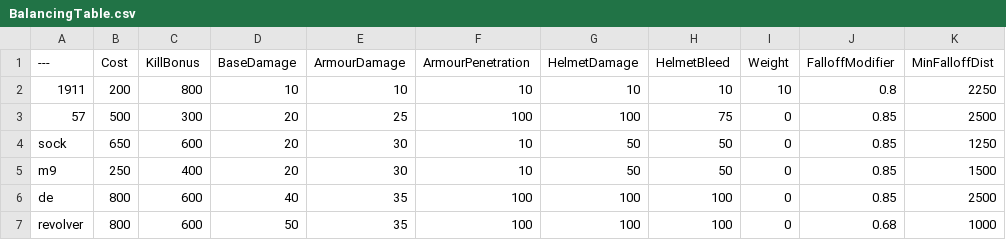
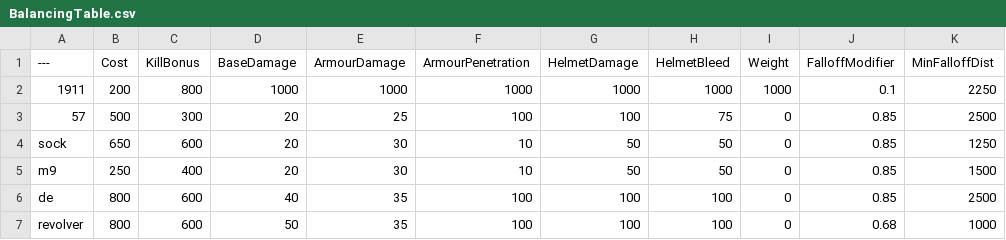
Before and after one commit to Bray-Boyd595/BalancingTable, a CSV file: BalancingTable.csv, drawn as a sheet; only a part is shown; the diff names each change by its address in the sheet, - before the commit and + after, or states it on an @@ line.

Commit message:
Update BalancingTable.csv

```diff
--- a/BalancingTable.csv
+++ b/BalancingTable.csv
-D2 (BaseDamage): 10
+D2 (BaseDamage): 1000
-E2 (ArmourDamage): 10
+E2 (ArmourDamage): 1000
-F2 (ArmourPenetration): 10
+F2 (ArmourPenetration): 1000
-G2 (HelmetDamage): 10
+G2 (HelmetDamage): 1000
-H2 (HelmetBleed): 10
+H2 (HelmetBleed): 1000
-I2 (Weight): 10
+I2 (Weight): 1000
-J2 (FalloffModifier): 0.8
+J2 (FalloffModifier): 0.1
```
